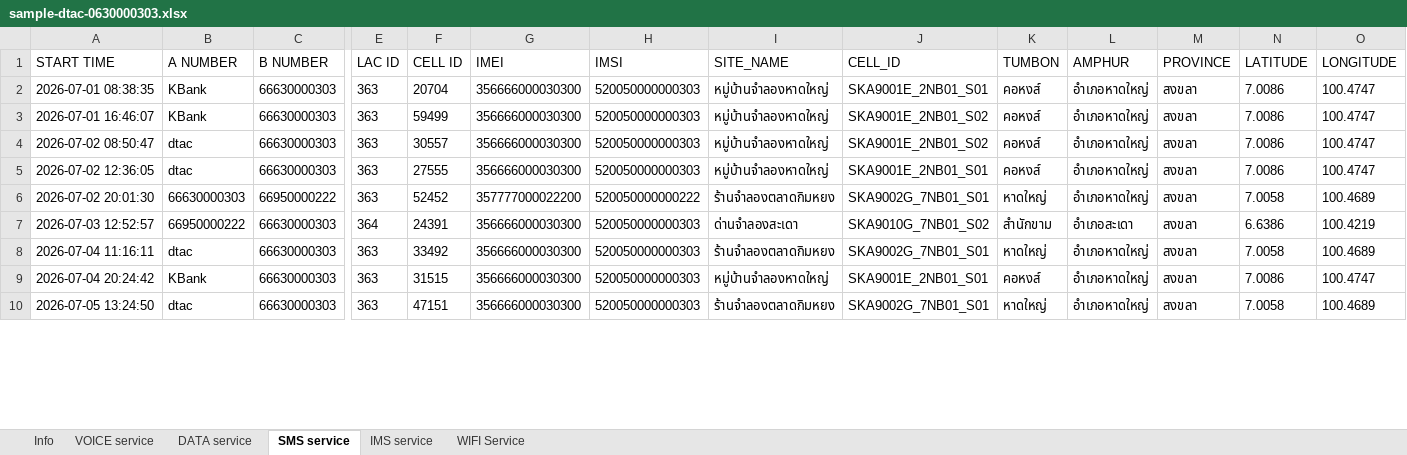
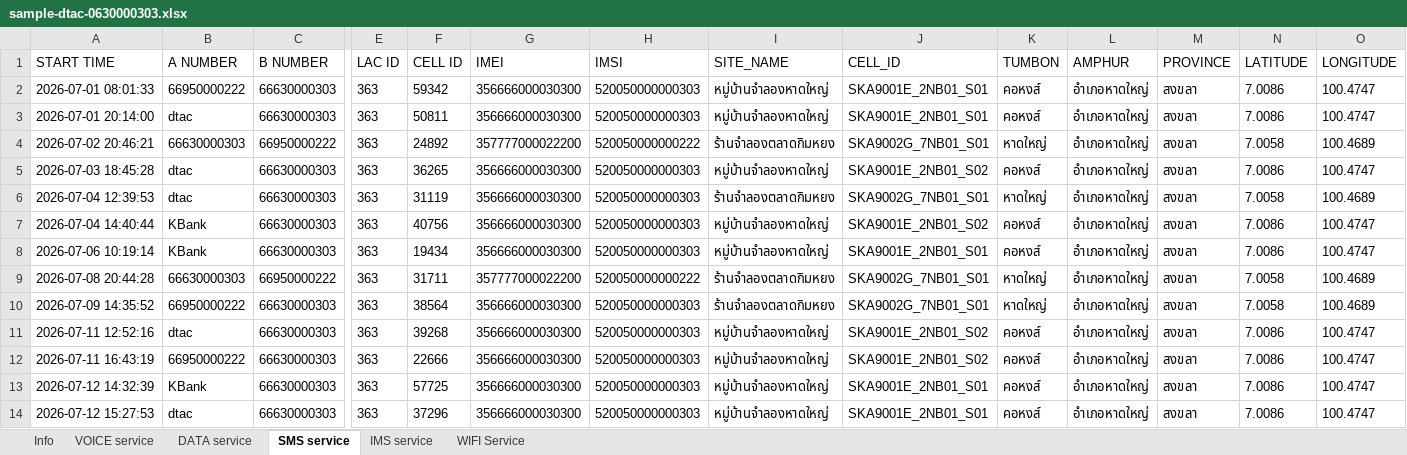
Before and after one commit to chalee2000/CDR, an Excel workbook: samples/sample-dtac-0630000303.xlsx, sheet SMS service, drawn as a sheet; only a part is shown, gaps mark what is left out; values as stored, in another font and other column widths than the file's, no borders; removed rows and columns are numbered as before the commit, all else as after; rows hold the shown columns only; the diff covers the shown part only; the diff names each change by its address in the sheet, - before the commit and + after, or states it on an @@ line.

```diff
--- a/samples/sample-dtac-0630000303.xlsx (sheet SMS service)
+++ b/samples/sample-dtac-0630000303.xlsx (sheet SMS service)
-A2 (START TIME): 2026-07-01 08:38:35
+A2 (START TIME): 2026-07-01 08:01:33
-B2 (A NUMBER): KBank
+B2 (A NUMBER): 66950000222
-F2 (CELL ID): 20704
+F2 (CELL ID): 59342
-A3 (START TIME): 2026-07-01 16:46:07
+A3 (START TIME): 2026-07-01 20:14:00
-B3 (A NUMBER): KBank
+B3 (A NUMBER): dtac
-F3 (CELL ID): 59499
+F3 (CELL ID): 50811
-J3 (CELL_ID): SKA9001E_2NB01_S02
+J3 (CELL_ID): SKA9001E_2NB01_S01
+row 4: 2026-07-02 20:46:21 | 66630000303 | 66950000222 | 363 | 24892 | 357777000022200 | 520050000000222 | ร้านจำลองตลาดกิมหยง | SKA9002G_7NB01_S01 | หาดใหญ่ | อำเภอหาดใหญ่ | สงขลา | 7.0058 | 100.4689
-A5 (START TIME): 2026-07-02 08:50:47
+A5 (START TIME): 2026-07-03 18:45:28
-F5 (CELL ID): 30557
+F5 (CELL ID): 36265
+row 6: 2026-07-04 12:39:53 | dtac | 66630000303 | 363 | 31119 | 356666000030300 | 520050000000303 | ร้านจำลองตลาดกิมหยง | SKA9002G_7NB01_S01 | หาดใหญ่ | อำเภอหาดใหญ่ | สงขลา | 7.0058 | 100.4689
+row 7: 2026-07-04 14:40:44 | KBank | 66630000303 | 363 | 40756 | 356666000030300 | 520050000000303 | หมู่บ้านจำลองหาดใหญ่ | SKA9001E_2NB01_S02 | คอหงส์ | อำเภอหาดใหญ่ | สงขลา | 7.0086 | 100.4747
-A8 (START TIME): 2026-07-02 12:36:05
+A8 (START TIME): 2026-07-06 10:19:14
-B8 (A NUMBER): dtac
+B8 (A NUMBER): KBank
-F8 (CELL ID): 27555
+F8 (CELL ID): 19434
-A9 (START TIME): 2026-07-02 20:01:30
+A9 (START TIME): 2026-07-08 20:44:28
-F9 (CELL ID): 52452
+F9 (CELL ID): 31711
-row 7: 2026-07-03 12:52:57 | 66950000222 | 66630000303 | 364 | 24391 | 356666000030300 | 520050000000303 | ด่านจำลองสะเดา | SKA9010G_7NB01_S02 | สำนักขาม | อำเภอสะเดา | สงขลา | 6.6386 | 100.4219
-A10 (START TIME): 2026-07-04 11:16:11
+A10 (START TIME): 2026-07-09 14:35:52
-B10 (A NUMBER): dtac
+B10 (A NUMBER): 66950000222
-F10 (CELL ID): 33492
+F10 (CELL ID): 38564
+row 11: 2026-07-11 12:52:16 | dtac | 66630000303 | 363 | 39268 | 356666000030300 | 520050000000303 | หมู่บ้านจำลองหาดใหญ่ | SKA9001E_2NB01_S02 | คอหงส์ | อำเภอหาดใหญ่ | สงขลา | 7.0086 | 100.4747
+row 12: 2026-07-11 16:43:19 | 66950000222 | 66630000303 | 363 | 22666 | 356666000030300 | 520050000000303 | หมู่บ้านจำลองหาดใหญ่ | SKA9001E_2NB01_S02 | คอหงส์ | อำเภอหาดใหญ่ | สงขลา | 7.0086 | 100.4747
-A13 (START TIME): 2026-07-04 20:24:42
+A13 (START TIME): 2026-07-12 14:32:39
-F13 (CELL ID): 31515
+F13 (CELL ID): 57725
-A14 (START TIME): 2026-07-05 13:24:50
+A14 (START TIME): 2026-07-12 15:27:53
-F14 (CELL ID): 47151
+F14 (CELL ID): 37296
-I14 (SITE_NAME): ร้านจำลองตลาดกิมหยง
+I14 (SITE_NAME): หมู่บ้านจำลองหาดใหญ่
-J14 (CELL_ID): SKA9002G_7NB01_S01
+J14 (CELL_ID): SKA9001E_2NB01_S01
-K14 (TUMBON): หาดใหญ่
+K14 (TUMBON): คอหงส์
-N14 (LATITUDE): 7.0058
+N14 (LATITUDE): 7.0086
-O14 (LONGITUDE): 100.4689
+O14 (LONGITUDE): 100.4747
```
Also changed, not shown: 16 added rows, 19 removed rows and 136 edited cells elsewhere in this sheet, sheet IMS service, sheet DATA service, sheet VOICE service, sheet Info, 10 other files.
